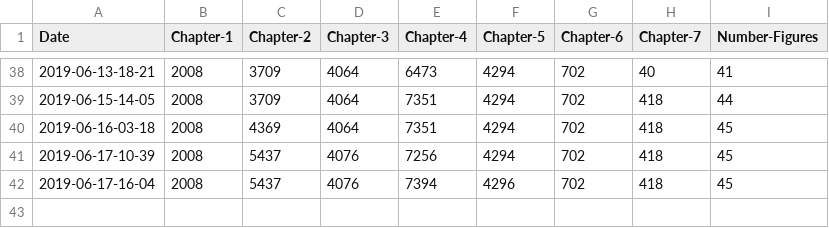
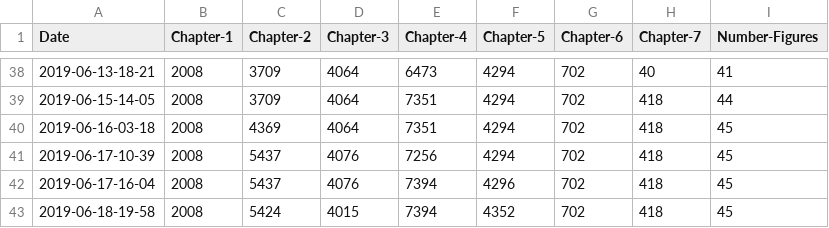
Before and after one commit to alexmorley/how-is-your-thesis-going, a CSV file: data.csv, drawn as a sheet; only a part is shown, gaps mark what is left out; the diff names each change by its address in the sheet, - before the commit and + after, or states it on an @@ line.

Commit message:
update word count

```diff
--- a/data.csv
+++ b/data.csv
+row 43: 2019-06-18-19-58 | 2008 | 5424 | 4015 | 7394 | 4352 | 702 | 418 | 45
```
